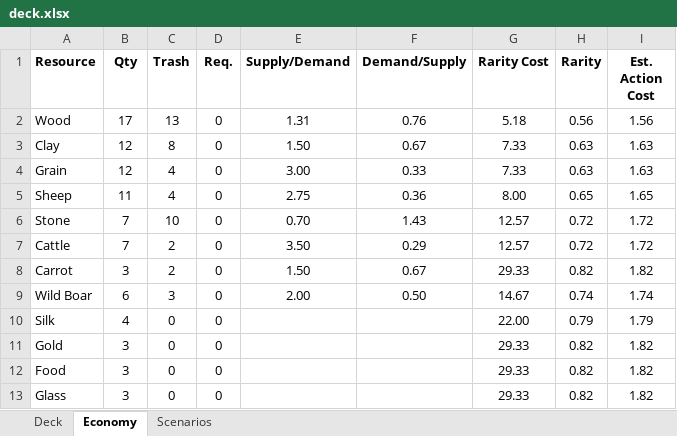
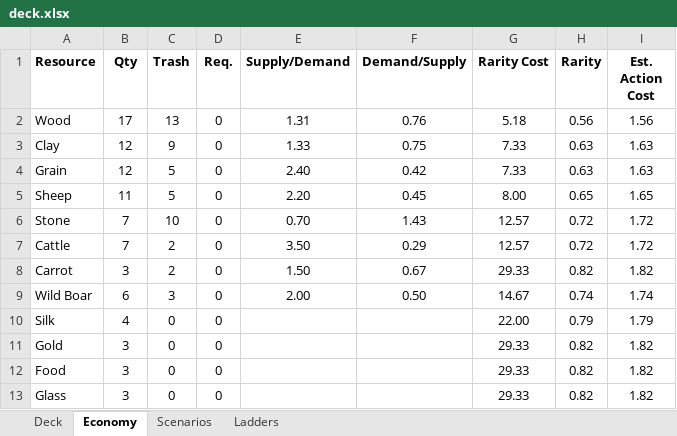
Before and after one commit to andymeneely/victory-point-salad, an Excel workbook: data/deck.xlsx, sheet Economy, drawn as a sheet; values as stored, in another font and other column widths than the file's, no borders; the diff names each change by its address in the sheet, - before the commit and + after, or states it on an @@ line.

```diff
--- a/data/deck.xlsx (sheet Economy)
+++ b/data/deck.xlsx (sheet Economy)
+sheet tab: Ladders
-C3 (Trash): 8
+C3 (Trash): 9
-E3 (Supply/Demand): 1.50
+E3 (Supply/Demand): 1.33
-F3 (Demand/Supply): 0.67
+F3 (Demand/Supply): 0.75
-C4:C5 (Trash): 4
+C4:C5 (Trash): 5
-E4 (Supply/Demand): 3.00
+E4 (Supply/Demand): 2.40
-F4 (Demand/Supply): 0.33
+F4 (Demand/Supply): 0.42
-E5 (Supply/Demand): 2.75
+E5 (Supply/Demand): 2.20
-F5 (Demand/Supply): 0.36
+F5 (Demand/Supply): 0.45
```
Also changed, not shown: sheet Deck, sheet Scenarios, formulas that keep their value, 1 other file.
